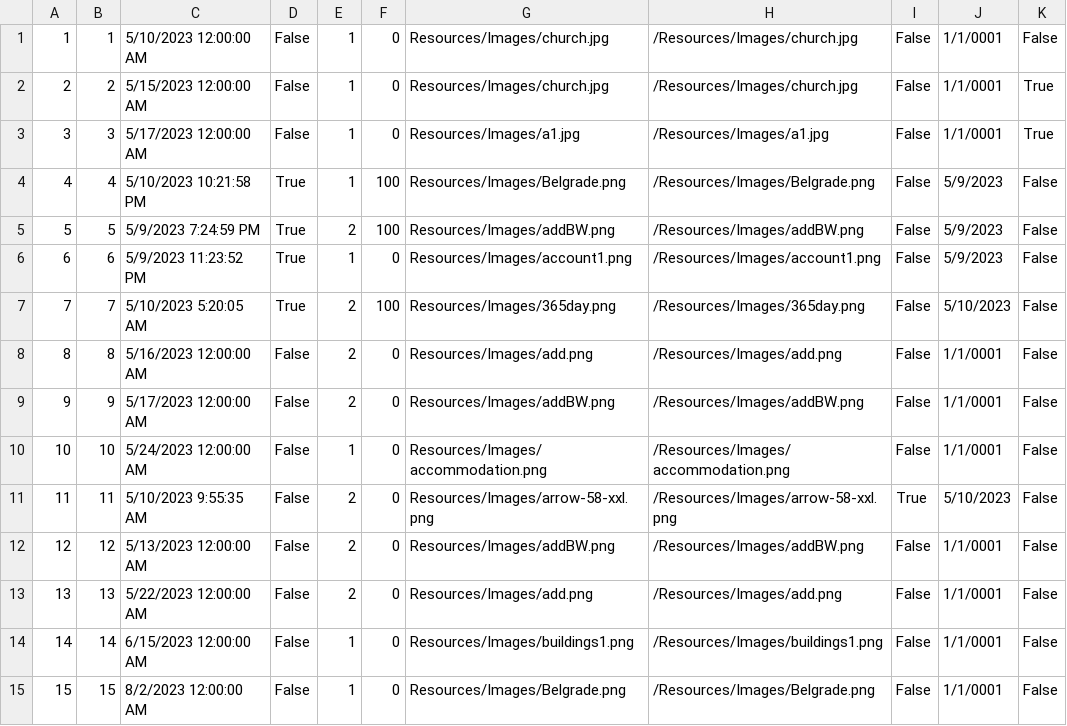
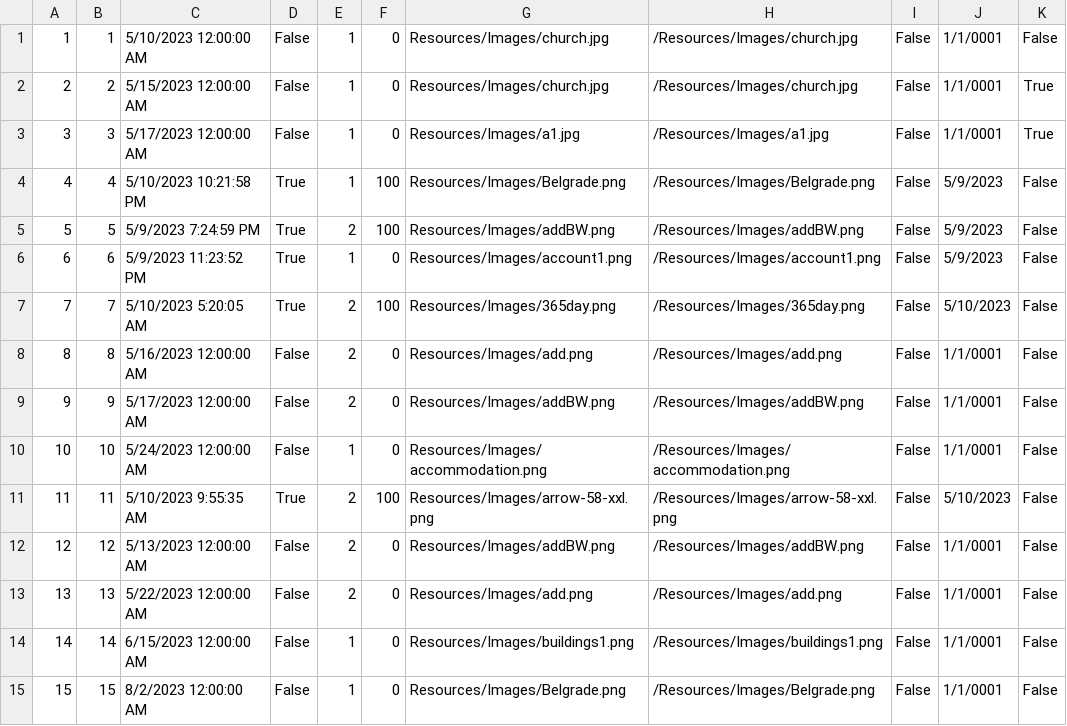
Before and after one commit to anjalovric/Tim1, a CSV file: InitialProject/Resources/Data/tourInstances.csv, drawn as a sheet.

```diff
--- a/InitialProject/Resources/Data/tourInstances.csv
+++ b/InitialProject/Resources/Data/tourInstances.csv
@@ -10,3 +10,3 @@
 10|10|5/24/2023 12:00:00 AM|False|1|0|Resources/Images/accommodation.png|/Resources/Images/accommodation.png|False|1/1/0001|False
-11|11|5/10/2023 9:55:35 AM|False|2|0|Resources/Images/arrow-58-xxl.png|/Resources/Images/arrow-58-xxl.png|True|5/10/2023|False
+11|11|5/10/2023 9:55:35 AM|True|2|100|Resources/Images/arrow-58-xxl.png|/Resources/Images/arrow-58-xxl.png|False|5/10/2023|False
 12|12|5/13/2023 12:00:00 AM|False|2|0|Resources/Images/addBW.png|/Resources/Images/addBW.png|False|1/1/0001|False
```
Also changed, not shown: InitialProject/Resources/Data/alertsGuest2.csv, InitialProject/Resources/Data/checkPoints.csv, 28 other files.
